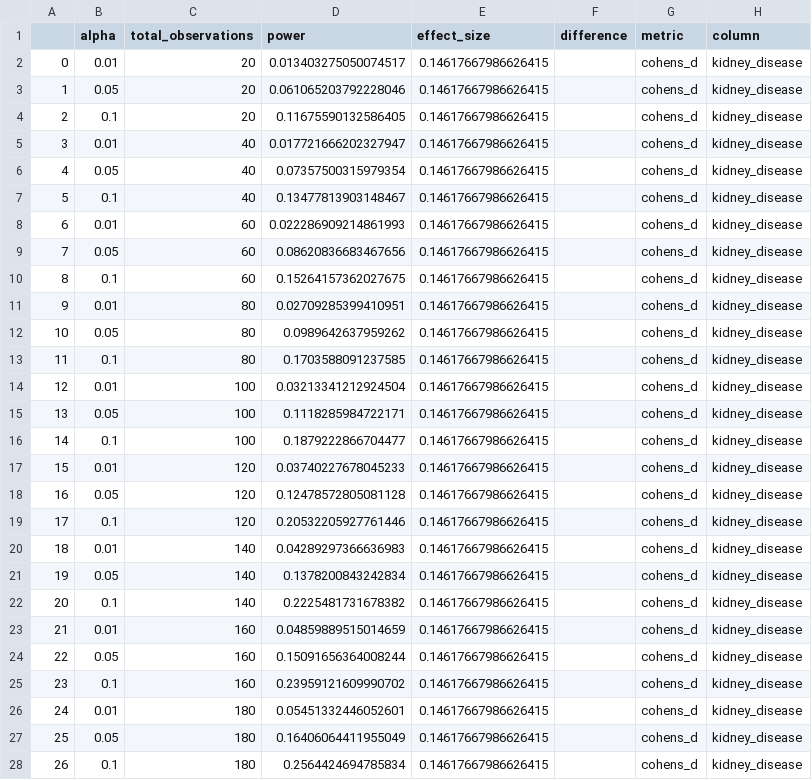
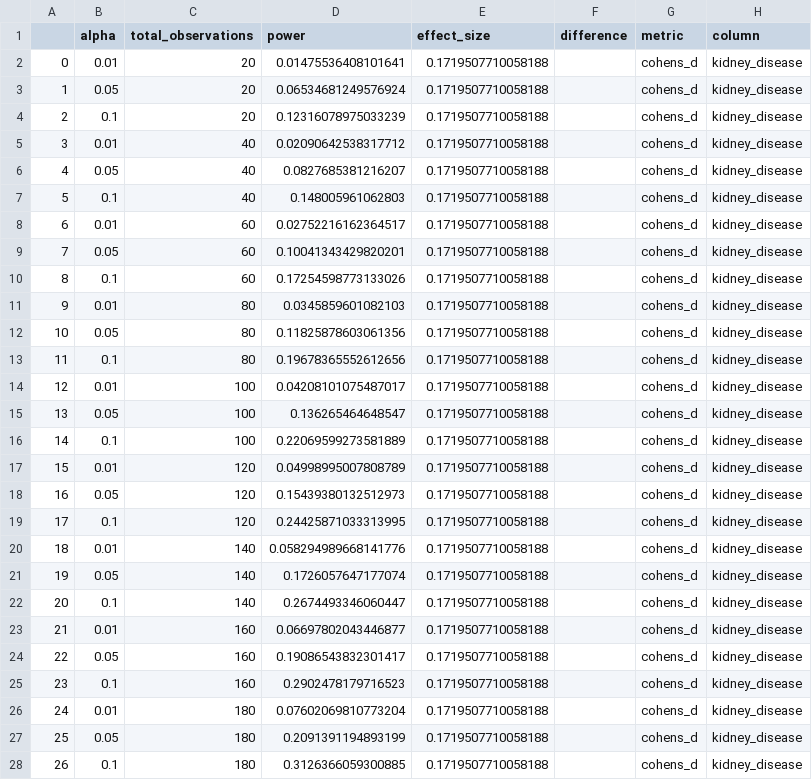
Before and after one commit to knightlab-analyses/evident-analyses, a TSV file: results/agp/power/kidney_disease_power.tsv, drawn as a sheet; only a part is shown; the diff covers the shown part only.

```diff
--- a/results/agp/power/kidney_disease_power.tsv
+++ b/results/agp/power/kidney_disease_power.tsv
@@ -1,28 +1,28 @@
 	alpha	total_observations	power	effect_size	difference	metric	column
-0	0.01	20	0.013403275050074517	0.14617667986626415		cohens_d	kidney_disease
-1	0.05	20	0.061065203792228046	0.14617667986626415		cohens_d	kidney_disease
-2	0.1	20	0.11675590132586405	0.14617667986626415		cohens_d	kidney_disease
-3	0.01	40	0.017721666202327947	0.14617667986626415		cohens_d	kidney_disease
-4	0.05	40	0.07357500315979354	0.14617667986626415		cohens_d	kidney_disease
-5	0.1	40	0.13477813903148467	0.14617667986626415		cohens_d	kidney_disease
-6	0.01	60	0.022286909214861993	0.14617667986626415		cohens_d	kidney_disease
-7	0.05	60	0.08620836683467656	0.14617667986626415		cohens_d	kidney_disease
-8	0.1	60	0.15264157362027675	0.14617667986626415		cohens_d	kidney_disease
-9	0.01	80	0.02709285399410951	0.14617667986626415		cohens_d	kidney_disease
-10	0.05	80	0.0989642637959262	0.14617667986626415		cohens_d	kidney_disease
-11	0.1	80	0.1703588091237585	0.14617667986626415		cohens_d	kidney_disease
-12	0.01	100	0.03213341212924504	0.14617667986626415		cohens_d	kidney_disease
-13	0.05	100	0.1118285984722171	0.14617667986626415		cohens_d	kidney_disease
-14	0.1	100	0.1879222866704477	0.14617667986626415		cohens_d	kidney_disease
-15	0.01	120	0.03740227678045233	0.14617667986626415		cohens_d	kidney_disease
-16	0.05	120	0.12478572805081128	0.14617667986626415		cohens_d	kidney_disease
-17	0.1	120	0.20532205927761446	0.14617667986626415		cohens_d	kidney_disease
-18	0.01	140	0.04289297366636983	0.14617667986626415		cohens_d	kidney_disease
-19	0.05	140	0.1378200843242834	0.14617667986626415		cohens_d	kidney_disease
-20	0.1	140	0.2225481731678382	0.14617667986626415		cohens_d	kidney_disease
-21	0.01	160	0.04859889515014659	0.14617667986626415		cohens_d	kidney_disease
-22	0.05	160	0.15091656364008244	0.14617667986626415		cohens_d	kidney_disease
-23	0.1	160	0.23959121609990702	0.14617667986626415		cohens_d	kidney_disease
-24	0.01	180	0.05451332446052601	0.14617667986626415		cohens_d	kidney_disease
-25	0.05	180	0.16406064411955049	0.14617667986626415		cohens_d	kidney_disease
-26	0.1	180	0.2564424694785834	0.14617667986626415		cohens_d	kidney_disease
+0	0.01	20	0.01475536408101641	0.1719507710058188		cohens_d	kidney_disease
+1	0.05	20	0.06534681249576924	0.1719507710058188		cohens_d	kidney_disease
+2	0.1	20	0.12316078975033239	0.1719507710058188		cohens_d	kidney_disease
+3	0.01	40	0.02090642538317712	0.1719507710058188		cohens_d	kidney_disease
+4	0.05	40	0.0827685381216207	0.1719507710058188		cohens_d	kidney_disease
+5	0.1	40	0.148005961062803	0.1719507710058188		cohens_d	kidney_disease
+6	0.01	60	0.02752216162364517	0.1719507710058188		cohens_d	kidney_disease
+7	0.05	60	0.10041343429820201	0.1719507710058188		cohens_d	kidney_disease
+8	0.1	60	0.17254598773133026	0.1719507710058188		cohens_d	kidney_disease
+9	0.01	80	0.0345859601082103	0.1719507710058188		cohens_d	kidney_disease
+10	0.05	80	0.11825878603061356	0.1719507710058188		cohens_d	kidney_disease
+11	0.1	80	0.19678365552612656	0.1719507710058188		cohens_d	kidney_disease
+12	0.01	100	0.04208101075487017	0.1719507710058188		cohens_d	kidney_disease
+13	0.05	100	0.136265464648547	0.1719507710058188		cohens_d	kidney_disease
+14	0.1	100	0.22069599273581889	0.1719507710058188		cohens_d	kidney_disease
+15	0.01	120	0.04998995007808789	0.1719507710058188		cohens_d	kidney_disease
+16	0.05	120	0.15439380132512973	0.1719507710058188		cohens_d	kidney_disease
+17	0.1	120	0.24425871033313995	0.1719507710058188		cohens_d	kidney_disease
+18	0.01	140	0.058294989668141776	0.1719507710058188		cohens_d	kidney_disease
+19	0.05	140	0.1726057647177074	0.1719507710058188		cohens_d	kidney_disease
+20	0.1	140	0.2674493346060447	0.1719507710058188		cohens_d	kidney_disease
+21	0.01	160	0.06697802043446877	0.1719507710058188		cohens_d	kidney_disease
+22	0.05	160	0.19086543832301417	0.1719507710058188		cohens_d	kidney_disease
+23	0.1	160	0.2902478179716523	0.1719507710058188		cohens_d	kidney_disease
+24	0.01	180	0.07602069810773204	0.1719507710058188		cohens_d	kidney_disease
+25	0.05	180	0.2091391194893199	0.1719507710058188		cohens_d	kidney_disease
+26	0.1	180	0.3126366059300885	0.1719507710058188		cohens_d	kidney_disease
```
Also changed, not shown: 96 edited cells elsewhere in this file, results/agp/beta_effect_size_by_cat.tsv, results/agp/power/ibd_power.tsv, 22 other files.
